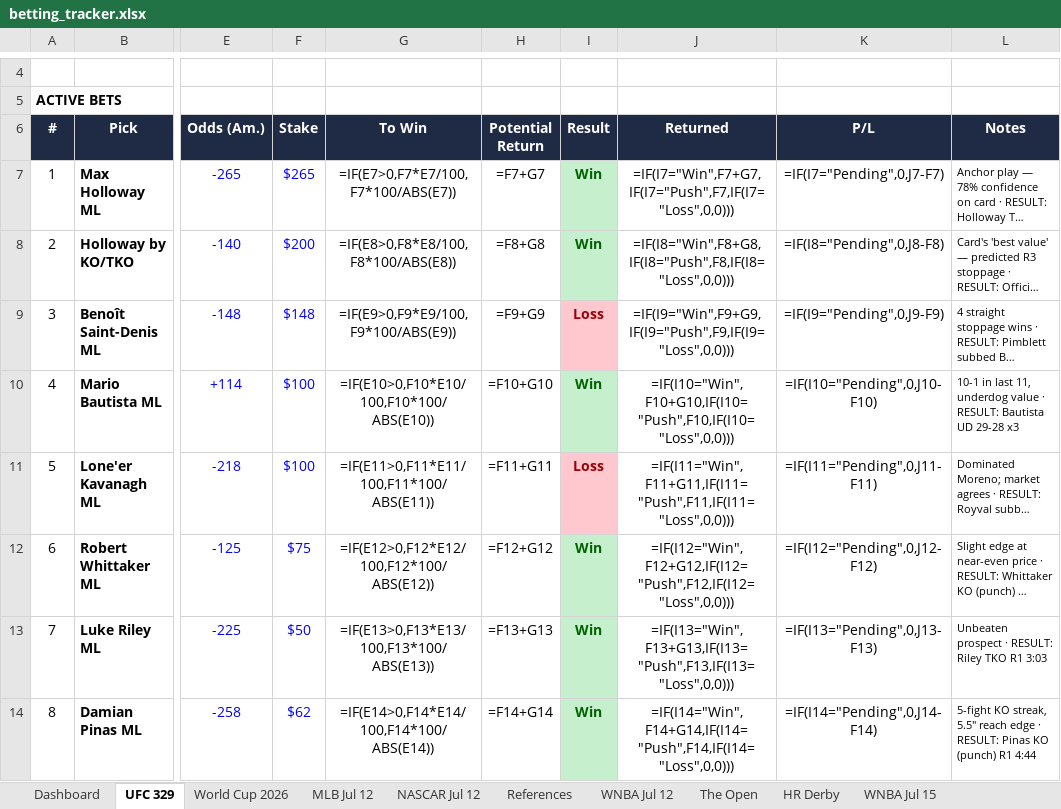
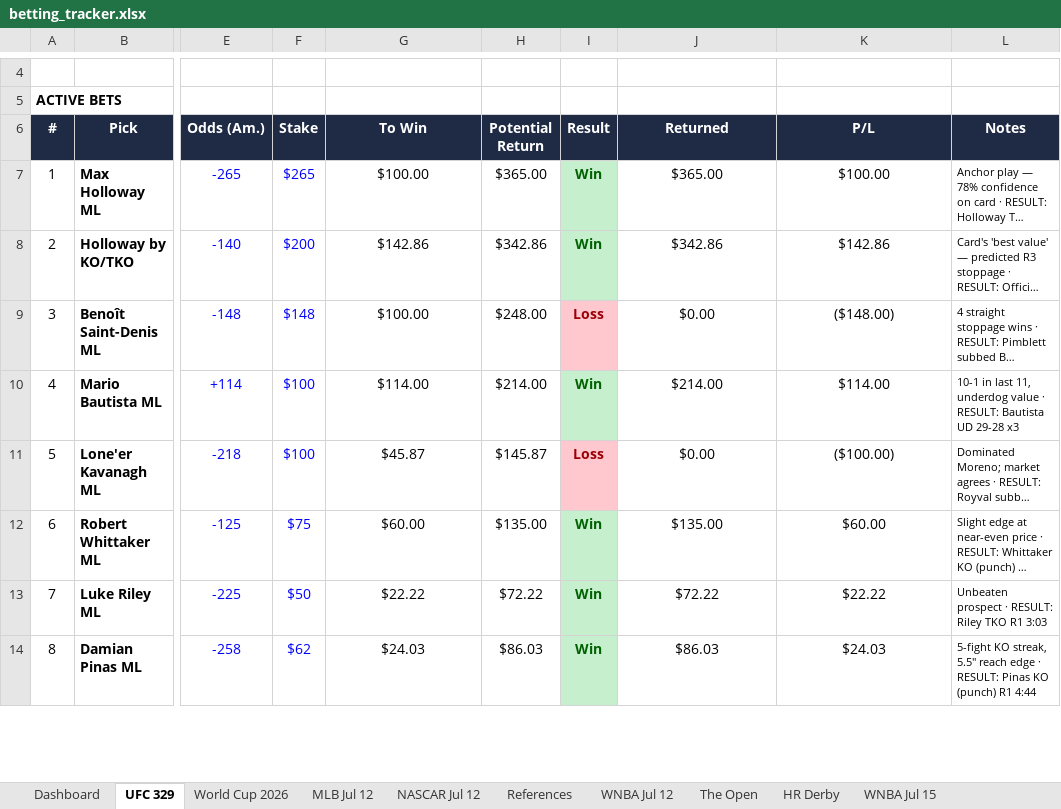
Before and after one commit to Jduchock/BettingPredictor, an Excel workbook: betting_tracker.xlsx, sheet UFC 329, drawn as a sheet; only a part is shown, gaps mark what is left out; long unchanged cells end in …; values as stored, in another font and other column widths than the file's, no borders; formulas without a stored value are shown as written; conditional formats not drawn; the diff covers the shown part only; the diff names each change by its address in the sheet, - before the commit and + after, or states it on an @@ line.

```diff
--- a/betting_tracker.xlsx (sheet UFC 329)
+++ b/betting_tracker.xlsx (sheet UFC 329)
-G7 (To Win): =IF(E7>0,F7*E7/100,F7*100/ABS(E7))
+G7 (To Win): $100.00
-H7 (Potential Return): =F7+G7
+H7 (Potential Return): $365.00
-J7 (Returned): =IF(I7="Win",F7+G7,IF(I7="Push",F7,IF(I7="Loss",0,0)))
+J7 (Returned): $365.00
-K7 (P/L): =IF(I7="Pending",0,J7-F7)
+K7 (P/L): $100.00
-G8 (To Win): =IF(E8>0,F8*E8/100,F8*100/ABS(E8))
+G8 (To Win): $142.86
-H8 (Potential Return): =F8+G8
+H8 (Potential Return): $342.86
-J8 (Returned): =IF(I8="Win",F8+G8,IF(I8="Push",F8,IF(I8="Loss",0,0)))
+J8 (Returned): $342.86
-K8 (P/L): =IF(I8="Pending",0,J8-F8)
+K8 (P/L): $142.86
-G9 (To Win): =IF(E9>0,F9*E9/100,F9*100/ABS(E9))
+G9 (To Win): $100.00
-H9 (Potential Return): =F9+G9
+H9 (Potential Return): $248.00
-J9 (Returned): =IF(I9="Win",F9+G9,IF(I9="Push",F9,IF(I9="Loss",0,0)))
+J9 (Returned): $0.00
-K9 (P/L): =IF(I9="Pending",0,J9-F9)
+K9 (P/L): ($148.00)
-G10 (To Win): =IF(E10>0,F10*E10/100,F10*100/ABS(E10))
+G10 (To Win): $114.00
-H10 (Potential Return): =F10+G10
+H10 (Potential Return): $214.00
-J10 (Returned): =IF(I10="Win",F10+G10,IF(I10="Push",F10,IF(I10="Loss",0,0)))
+J10 (Returned): $214.00
-K10 (P/L): =IF(I10="Pending",0,J10-F10)
+K10 (P/L): $114.00
-G11 (To Win): =IF(E11>0,F11*E11/100,F11*100/ABS(E11))
+G11 (To Win): $45.87
-H11 (Potential Return): =F11+G11
+H11 (Potential Return): $145.87
-J11 (Returned): =IF(I11="Win",F11+G11,IF(I11="Push",F11,IF(I11="Loss",0,0)))
+J11 (Returned): $0.00
-K11 (P/L): =IF(I11="Pending",0,J11-F11)
+K11 (P/L): ($100.00)
-G12 (To Win): =IF(E12>0,F12*E12/100,F12*100/ABS(E12))
+G12 (To Win): $60.00
-H12 (Potential Return): =F12+G12
+H12 (Potential Return): $135.00
-J12 (Returned): =IF(I12="Win",F12+G12,IF(I12="Push",F12,IF(I12="Loss",0,0)))
+J12 (Returned): $135.00
-K12 (P/L): =IF(I12="Pending",0,J12-F12)
+K12 (P/L): $60.00
-G13 (To Win): =IF(E13>0,F13*E13/100,F13*100/ABS(E13))
+G13 (To Win): $22.22
-H13 (Potential Return): =F13+G13
+H13 (Potential Return): $72.22
-J13 (Returned): =IF(I13="Win",F13+G13,IF(I13="Push",F13,IF(I13="Loss",0,0)))
+J13 (Returned): $72.22
-K13 (P/L): =IF(I13="Pending",0,J13-F13)
+K13 (P/L): $22.22
-G14 (To Win): =IF(E14>0,F14*E14/100,F14*100/ABS(E14))
+G14 (To Win): $24.03
-H14 (Potential Return): =F14+G14
+H14 (Potential Return): $86.03
-J14 (Returned): =IF(I14="Win",F14+G14,IF(I14="Push",F14,IF(I14="Loss",0,0)))
+J14 (Returned): $86.03
-K14 (P/L): =IF(I14="Pending",0,J14-F14)
+K14 (P/L): $24.03
```
Also changed, not shown: 19 edited cells elsewhere in this sheet, sheet The Open, sheet Dashboard, sheet MLB Jul 12, sheet WNBA Jul 12, sheet NASCAR Jul 12, sheet World Cup 2026, 2 more sheets, 4 other files.
